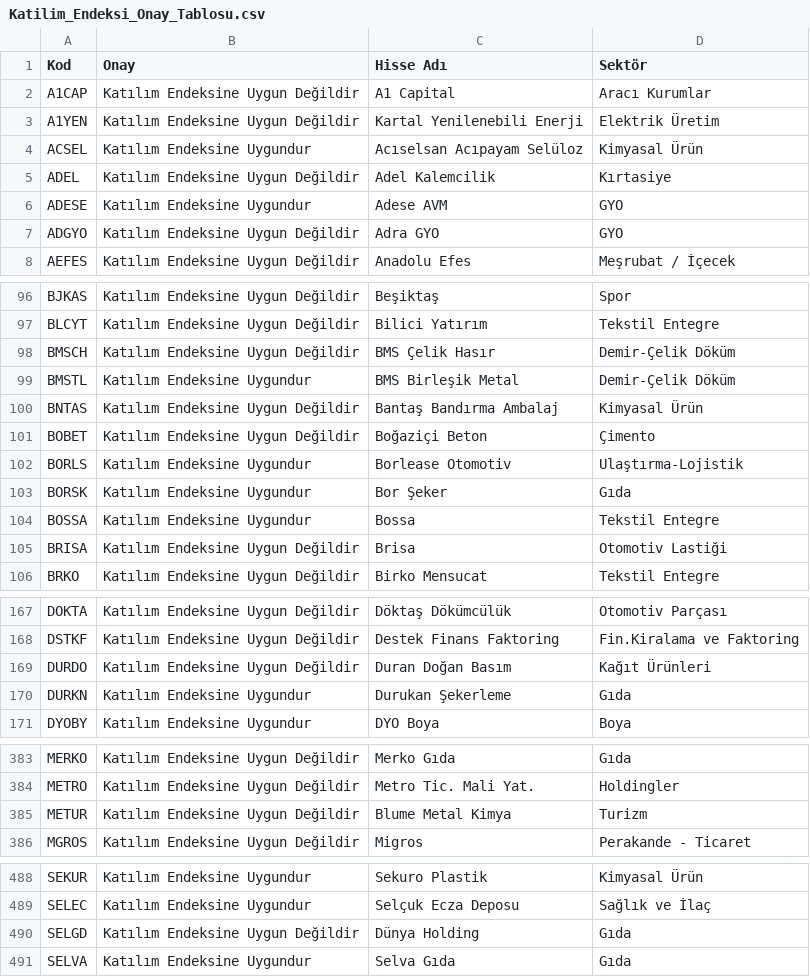
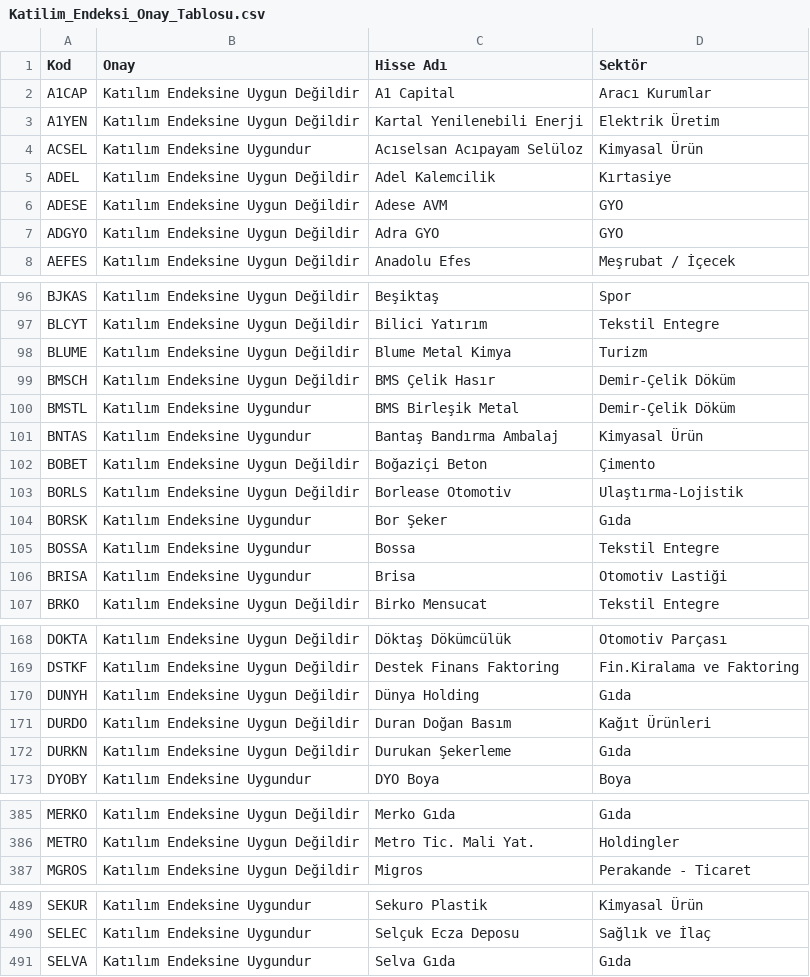
Before and after one commit to therkut/bistLists, a CSV file: data/Katilim_Endeksi_Onay_Tablosu.csv, drawn as a sheet; only a part is shown, gaps mark what is left out; the diff covers the shown part only.

```diff
--- a/data/Katilim_Endeksi_Onay_Tablosu.csv
+++ b/data/Katilim_Endeksi_Onay_Tablosu.csv
@@ -5,3 +5,3 @@ ACSEL,Katılım Endeksine Uygundur,Acıselsan Acıpayam Selüloz,Kimyasal Ürün
 ADEL,Katılım Endeksine Uygun Değildir,Adel Kalemcilik,Kırtasiye
-ADESE,Katılım Endeksine Uygundur,Adese AVM,GYO
+ADESE,Katılım Endeksine Uygun Değildir,Adese AVM,GYO
 ADGYO,Katılım Endeksine Uygun Değildir,Adra GYO,GYO
@@ -97,10 +97,11 @@ BJKAS,Katılım Endeksine Uygun Değildir,Beşiktaş,Spor
 BLCYT,Katılım Endeksine Uygun Değildir,Bilici Yatırım,Tekstil Entegre
+BLUME,Katılım Endeksine Uygun Değildir,Blume Metal Kimya,Turizm
 BMSCH,Katılım Endeksine Uygun Değildir,BMS Çelik Hasır,Demir-Çelik Döküm
 BMSTL,Katılım Endeksine Uygundur,BMS Birleşik Metal,Demir-Çelik Döküm
-BNTAS,Katılım Endeksine Uygun Değildir,Bantaş Bandırma Ambalaj,Kimyasal Ürün
+BNTAS,Katılım Endeksine Uygundur,Bantaş Bandırma Ambalaj,Kimyasal Ürün
 BOBET,Katılım Endeksine Uygun Değildir,Boğaziçi Beton,Çimento
-BORLS,Katılım Endeksine Uygundur,Borlease Otomotiv,Ulaştırma-Lojistik
+BORLS,Katılım Endeksine Uygun Değildir,Borlease Otomotiv,Ulaştırma-Lojistik
 BORSK,Katılım Endeksine Uygundur,Bor Şeker,Gıda
 BOSSA,Katılım Endeksine Uygundur,Bossa,Tekstil Entegre
-BRISA,Katılım Endeksine Uygun Değildir,Brisa,Otomotiv Lastiği
+BRISA,Katılım Endeksine Uygundur,Brisa,Otomotiv Lastiği
 BRKO,Katılım Endeksine Uygun Değildir,Birko Mensucat,Tekstil Entegre
@@ -168,4 +169,5 @@ DOKTA,Katılım Endeksine Uygun Değildir,Döktaş Dökümcülük,Otomotiv Parç
 DSTKF,Katılım Endeksine Uygun Değildir,Destek Finans Faktoring,Fin.Kiralama ve Faktoring
+DUNYH,Katılım Endeksine Uygun Değildir,Dünya Holding,Gıda
 DURDO,Katılım Endeksine Uygun Değildir,Duran Doğan Basım,Kağıt Ürünleri
-DURKN,Katılım Endeksine Uygundur,Durukan Şekerleme,Gıda
+DURKN,Katılım Endeksine Uygun Değildir,Durukan Şekerleme,Gıda
 DYOBY,Katılım Endeksine Uygundur,DYO Boya,Boya
@@ -384,3 +386,2 @@ MERKO,Katılım Endeksine Uygun Değildir,Merko Gıda,Gıda
 METRO,Katılım Endeksine Uygun Değildir,Metro Tic. Mali Yat.,Holdingler
-METUR,Katılım Endeksine Uygun Değildir,Blume Metal Kimya,Turizm
 MGROS,Katılım Endeksine Uygun Değildir,Migros,Perakande - Ticaret
@@ -489,3 +490,2 @@ SEKUR,Katılım Endeksine Uygundur,Sekuro Plastik,Kimyasal Ürün
 SELEC,Katılım Endeksine Uygundur,Selçuk Ecza Deposu,Sağlık ve İlaç
-SELGD,Katılım Endeksine Uygun Değildir,Dünya Holding,Gıda
 SELVA,Katılım Endeksine Uygundur,Selva Gıda,Gıda
```
Also changed, not shown: 47 edited cells elsewhere in this file, data/stock_xktum_data.csv, data/stock_xktumext_data.csv, 5 other files.
